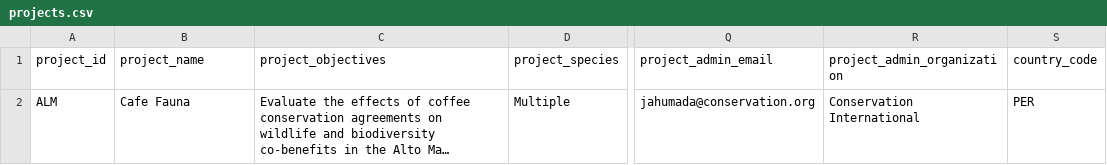
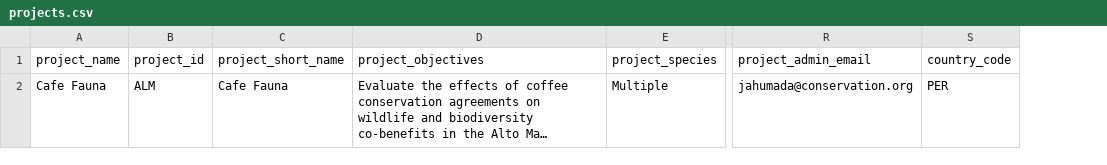
Before and after one commit to ConservationInternational/Wildlife-Insights----Data-Migration, a CSV file: Datasets/Example_Dataset/CafeFauna/Cafe_Fauna_wi_batch_upload/projects.csv, drawn as a sheet; only a part is shown, gaps mark what is left out; long unchanged cells end in …; removed rows and columns are numbered as before the commit, all else as after; the diff names each change by its address in the sheet, - before the commit and + after, or states it on an @@ line.

Commit message:
updating to reflect lastest changes in batch upload template. Still need to verify batch upload files validate

```diff
--- a/Datasets/Example_Dataset/CafeFauna/Cafe_Fauna_wi_batch_upload/projects.csv
+++ b/Datasets/Example_Dataset/CafeFauna/Cafe_Fauna_wi_batch_upload/projects.csv
+column A (project_name), row 2: Cafe Fauna
-column R (project_admin_organization), row 2: Conservation International
-C1: project_name
+C1: project_short_name
```
Also changed, not shown: 4 other files.
